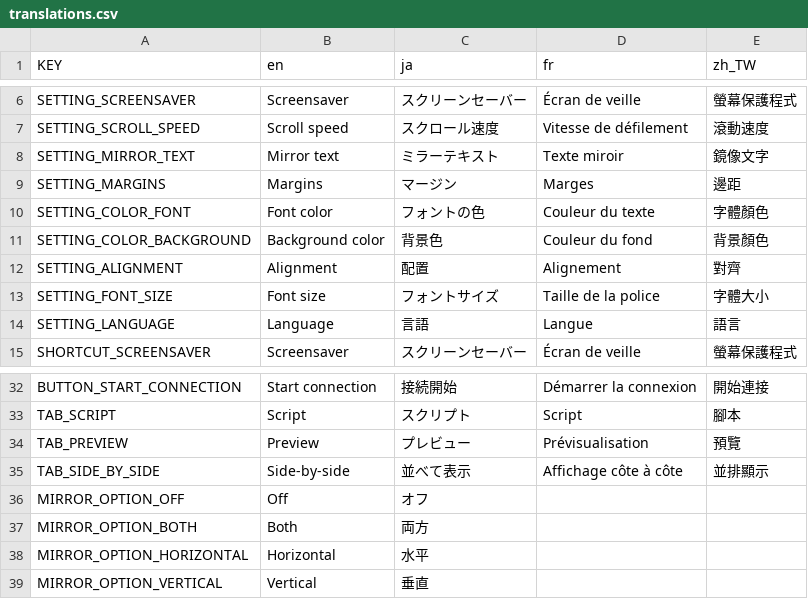
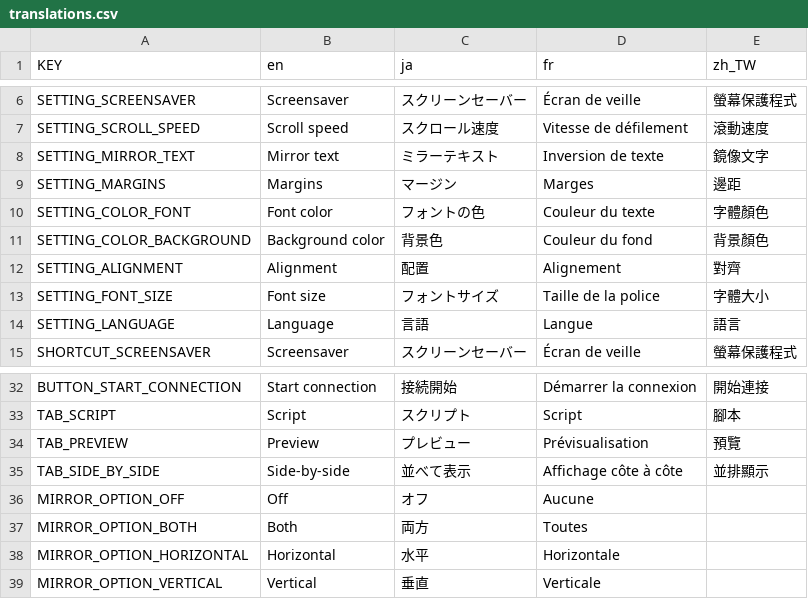
Before and after one commit to VoylinsGamedevJourney/teledot, a CSV file: src_controller/translations/translations.csv, drawn as a sheet; only a part is shown, gaps mark what is left out.

Commit message:
Update French in translations.csv
Added new entries for the mirroring feature.
Modified an entry to better fit the new mirror options.

```diff
--- a/src_controller/translations/translations.csv
+++ b/src_controller/translations/translations.csv
@@ -7,3 +7,3 @@ SETTING_SCREENSAVER,Screensaver,スクリーンセーバー,Écran de veille,螢
 SETTING_SCROLL_SPEED,Scroll speed,スクロール速度,Vitesse de défilement,滾動速度
-SETTING_MIRROR_TEXT,Mirror text,ミラーテキスト,Texte miroir,鏡像文字
+SETTING_MIRROR_TEXT,Mirror text,ミラーテキスト,Inversion de texte,鏡像文字
 SETTING_MARGINS,Margins,マージン,Marges,邊距
@@ -35,5 +35,5 @@ TAB_PREVIEW,Preview,プレビュー,Prévisualisation,預覽
 TAB_SIDE_BY_SIDE,Side-by-side,並べて表示,Affichage côte à côte,並排顯示
-MIRROR_OPTION_OFF,Off,オフ,,
-MIRROR_OPTION_BOTH,Both,両方,,
-MIRROR_OPTION_HORIZONTAL,Horizontal,水平,,
-MIRROR_OPTION_VERTICAL,Vertical,垂直,,
+MIRROR_OPTION_OFF,Off,オフ,Aucune,
+MIRROR_OPTION_BOTH,Both,両方,Toutes,
+MIRROR_OPTION_HORIZONTAL,Horizontal,水平,Horizontale,
+MIRROR_OPTION_VERTICAL,Vertical,垂直,Verticale,
```
